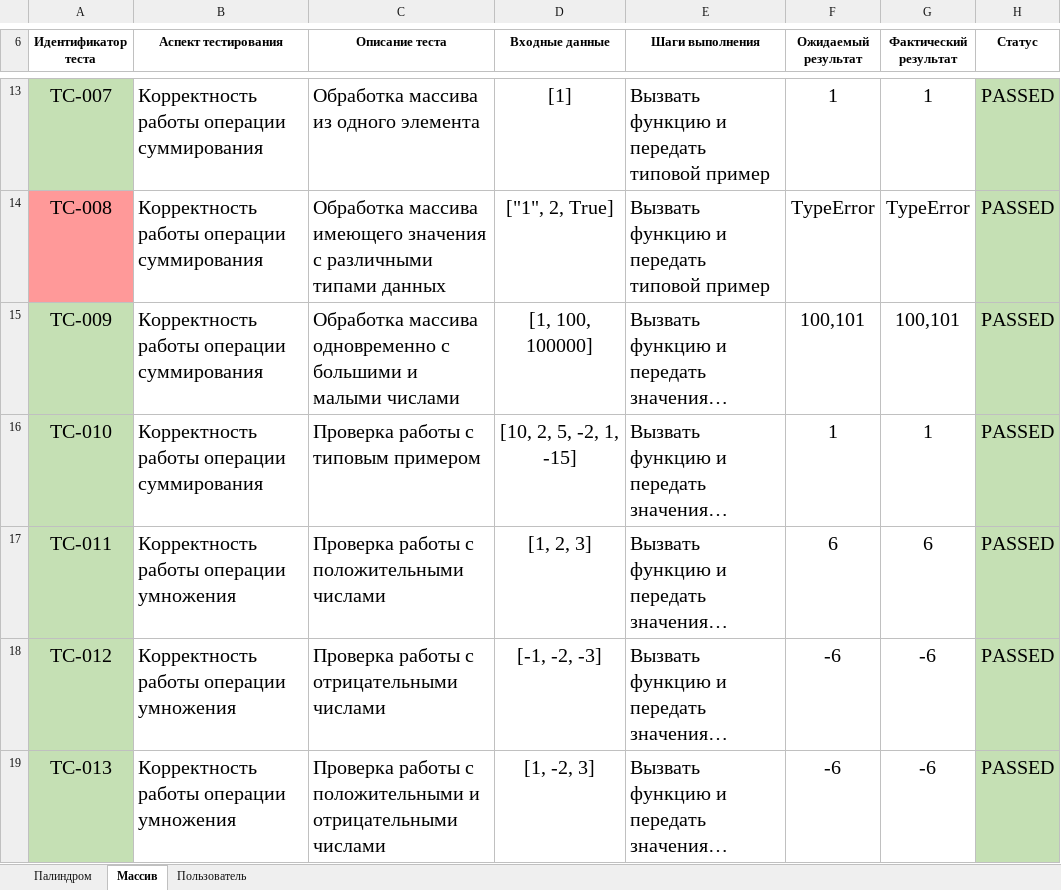
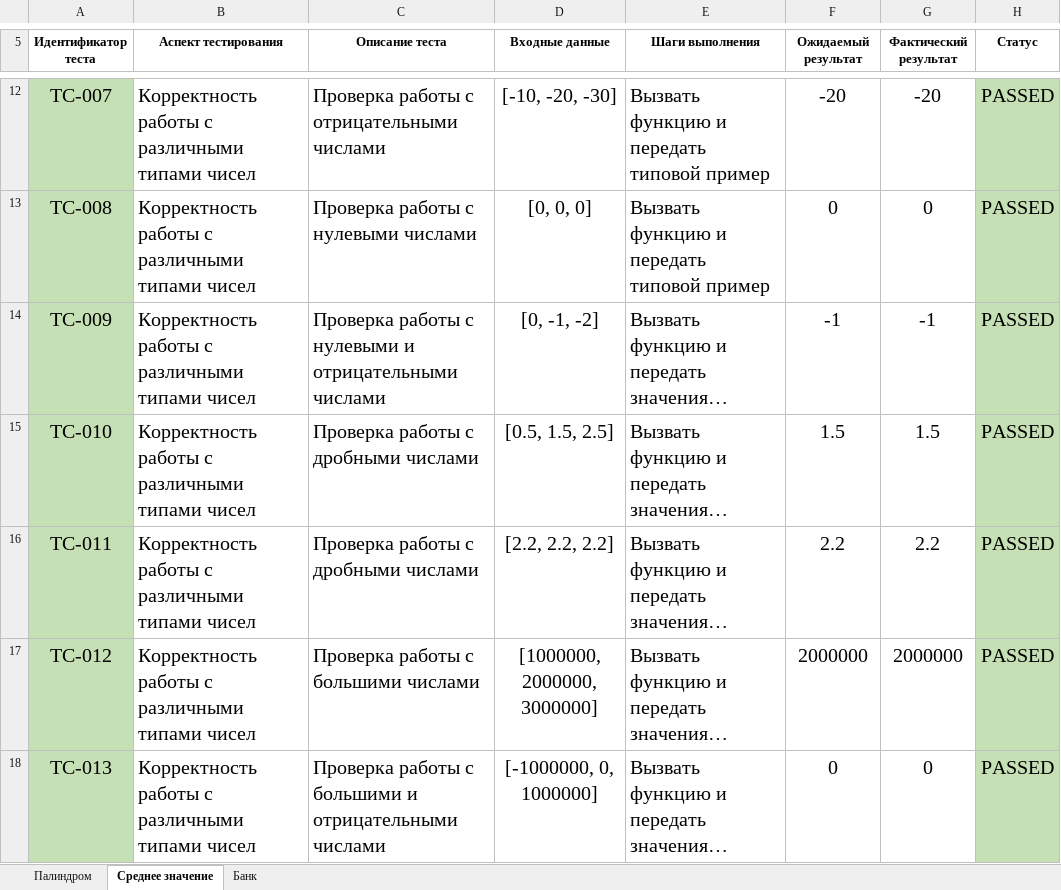
Before and after one commit to krishtalevia/algorithms_and_data_structures, an Excel workbook: classwork_2/module_4_practice_2.xlsx, sheet Среднее значение, drawn as a sheet; only a part is shown, gaps mark what is left out; long unchanged cells end in …; values as stored, in another font and other column widths than the file's, no borders; addresses are those after the commit; the diff covers the shown part only; the diff names each change by its address in the sheet, - before the commit and + after, or states it on an @@ line.

```diff
--- a/classwork_2/module_4_practice_2.xlsx (sheet Среднее значение)
+++ b/classwork_2/module_4_practice_2.xlsx (sheet Среднее значение)
-sheet tab: Массив
+sheet tab: Среднее значение
-sheet tab: Пользователь
+sheet tab: Банк
-B12:B15 (Аспект тестирования): Корректность работы операции суммирования
+B12:B15 (Аспект тестирования): Корректность работы с различными типами чисел
-C12 (Описание теста): Обработка массива из одного элемента
+C12 (Описание теста): Проверка работы с отрицательными числами
-D12 (Входные данные): [1]
+D12 (Входные данные): [-10, -20, -30]
-F12 (Ожидаемый результат): 1
+F12 (Ожидаемый результат): -20
-G12 (Фактический результат): 1
+G12 (Фактический результат): -20
-A13 fill: #FF9999
+A13 fill: #C5E0B4
-C13 (Описание теста): Обработка массива имеющего значения с различными типами данных
+C13 (Описание теста): Проверка работы с нулевыми числами
-D13 (Входные данные): ["1", 2, True]
+D13 (Входные данные): [0, 0, 0]
-F13 (Ожидаемый результат): TypeError
+F13 (Ожидаемый результат): 0
-G13 (Фактический результат): TypeError
+G13 (Фактический результат): 0
-C14 (Описание теста): Обработка массива одновременно с большими и малыми числами
+C14 (Описание теста): Проверка работы с нулевыми и отрицательными числами
-D14 (Входные данные): [1, 100, 100000]
+D14 (Входные данные): [0, -1, -2]
-F14 (Ожидаемый результат): 100,101
+F14 (Ожидаемый результат): -1
-G14 (Фактический результат): 100,101
+G14 (Фактический результат): -1
-C15 (Описание теста): Проверка работы с типовым примером
+C15 (Описание теста): Проверка работы с дробными числами
-D15 (Входные данные): [10, 2, 5, -2, 1, -15]
+D15 (Входные данные): [0.5, 1.5, 2.5]
-F15 (Ожидаемый результат): 1
+F15 (Ожидаемый результат): 1.5
-G15 (Фактический результат): 1
+G15 (Фактический результат): 1.5
-B16:B18 (Аспект тестирования): Корректность работы операции умножения
+B16:B18 (Аспект тестирования): Корректность работы с различными типами чисел
-C16 (Описание теста): Проверка работы с положительными числами
+C16 (Описание теста): Проверка работы с дробными числами
-D16 (Входные данные): [1, 2, 3]
+D16 (Входные данные): [2.2, 2.2, 2.2]
-F16 (Ожидаемый результат): 6
+F16 (Ожидаемый результат): 2.2
-G16 (Фактический результат): 6
+G16 (Фактический результат): 2.2
-C17 (Описание теста): Проверка работы с отрицательными числами
+C17 (Описание теста): Проверка работы с большими числами
-D17 (Входные данные): [-1, -2, -3]
+D17 (Входные данные): [1000000, 2000000, 3000000]
-F17 (Ожидаемый результат): -6
+F17 (Ожидаемый результат): 2000000
-G17 (Фактический результат): -6
+G17 (Фактический результат): 2000000
-C18 (Описание теста): …работы с положительными и отрицательными…
+C18 (Описание теста): …работы с большими и отрицательными…
-D18 (Входные данные): [1, -2, 3]
+D18 (Входные данные): [-1000000, 0, 1000000]
-F18 (Ожидаемый результат): -6
+F18 (Ожидаемый результат): 0
-G18 (Фактический результат): -6
+G18 (Фактический результат): 0
```
Also changed, not shown: 11 removed rows, 62 edited cells and cell formats elsewhere in this sheet, sheet Банк, sheet Палиндром.
